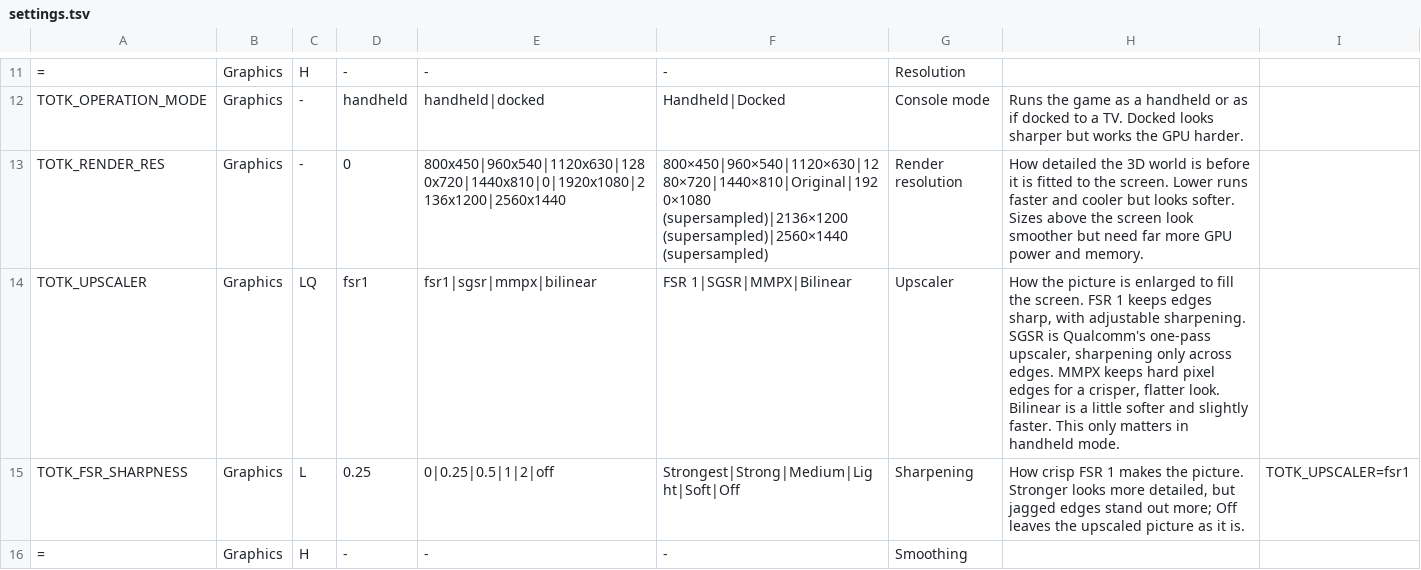
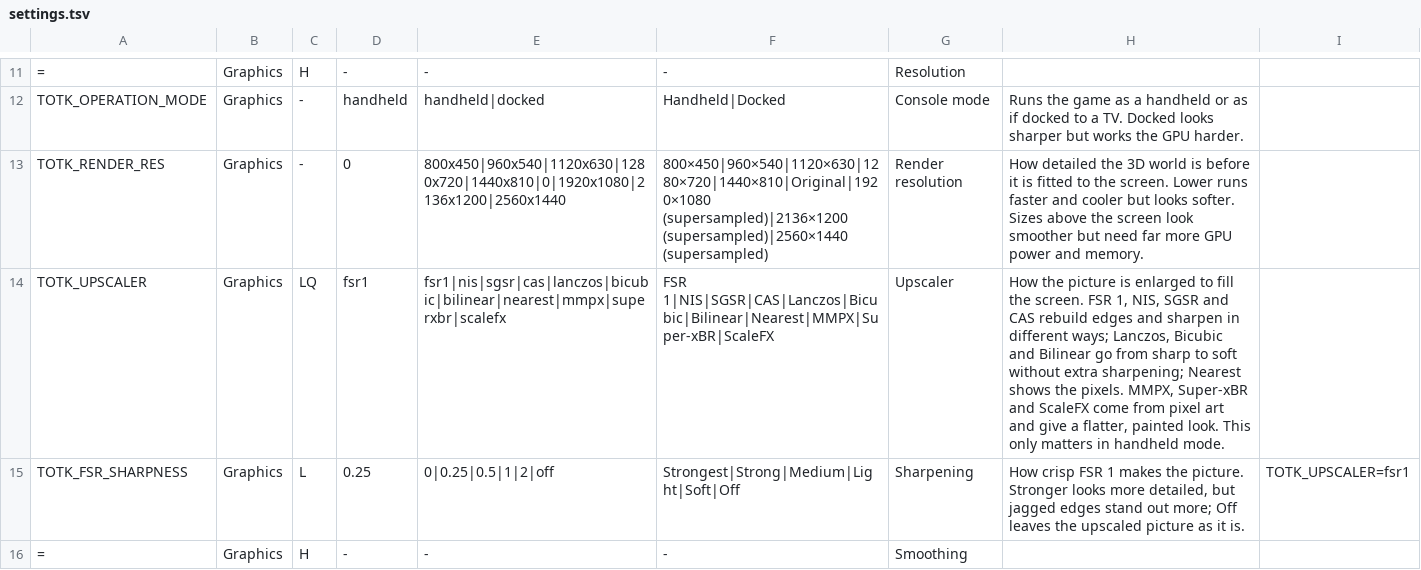
Before and after one commit to winterskycode/freudentranen, a TSV file: port/android/app/assets/settings.tsv, drawn as a sheet; only a part is shown, gaps mark what is left out.

```diff
--- a/port/android/app/assets/settings.tsv
+++ b/port/android/app/assets/settings.tsv
@@ -13,3 +13,3 @@ TOTK_OPERATION_MODE	Graphics	-	handheld	handheld|docked	Handheld|Docked	Console
 TOTK_RENDER_RES	Graphics	-	0	800x450|960x540|1120x630|1280x720|1440x810|0|1920x1080|2136x1200|2560x1440	800×450|960×540|1120×630|1280×720|1440×810|Original|1920×1080 (supersampled)|2136×1200 (supersampled)|2560×1440 (supersampled)	Render resolution	How detailed the 3D world is before it is fitted to the screen. Lower runs faster and cooler but looks softer. Sizes above the screen look smoother but need far more GPU power and memory.
-TOTK_UPSCALER	Graphics	LQ	fsr1	fsr1|sgsr|mmpx|bilinear	FSR 1|SGSR|MMPX|Bilinear	Upscaler	How the picture is enlarged to fill the screen. FSR 1 keeps edges sharp, with adjustable sharpening. SGSR is Qualcomm's one-pass upscaler, sharpening only across edges. MMPX keeps hard pixel edges for a crisper, flatter look. Bilinear is a little softer and slightly faster. This only matters in handheld mode.
+TOTK_UPSCALER	Graphics	LQ	fsr1	fsr1|nis|sgsr|cas|lanczos|bicubic|bilinear|nearest|mmpx|superxbr|scalefx	FSR 1|NIS|SGSR|CAS|Lanczos|Bicubic|Bilinear|Nearest|MMPX|Super-xBR|ScaleFX	Upscaler	How the picture is enlarged to fill the screen. FSR 1, NIS, SGSR and CAS rebuild edges and sharpen in different ways; Lanczos, Bicubic and Bilinear go from sharp to soft without extra sharpening; Nearest shows the pixels. MMPX, Super-xBR and ScaleFX come from pixel art and give a flatter, painted look. This only matters in handheld mode.
 TOTK_FSR_SHARPNESS	Graphics	L	0.25	0|0.25|0.5|1|2|off	Strongest|Strong|Medium|Light|Soft|Off	Sharpening	How crisp FSR 1 makes the picture. Stronger looks more detailed, but jagged edges stand out more; Off leaves the upscaled picture as it is.	TOTK_UPSCALER=fsr1
```
Also changed, not shown: port/android/app/licenses.tsv, 33 other files.
